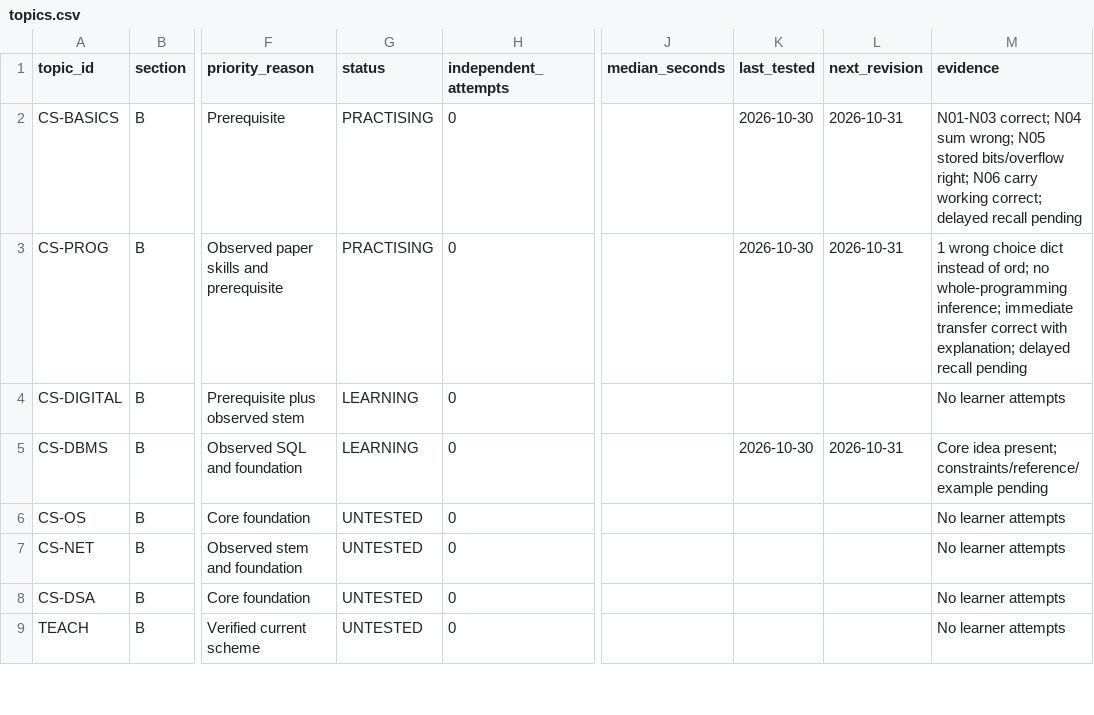
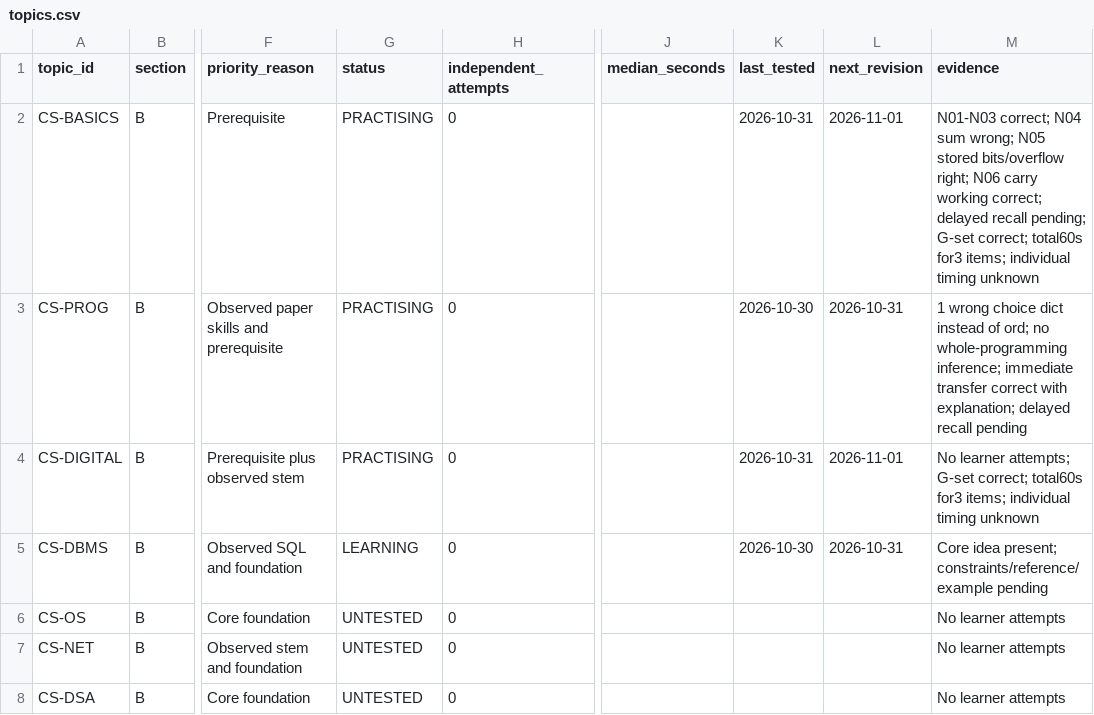
Before and after one commit to akashtiwari2/dsssb, a CSV file: tracking/topics.csv, drawn as a sheet; only a part is shown, gaps mark what is left out; the shorter side is filled out with more unchanged rows; the diff names each change by its address in the sheet, - before the commit and + after, or states it on an @@ line.

```diff
--- a/tracking/topics.csv
+++ b/tracking/topics.csv
-K2 (last_tested): 2026-10-30
+K2 (last_tested): 2026-10-31
-L2 (next_revision): 2026-10-31
+L2 (next_revision): 2026-11-01
-M2 (evidence): …delayed recall pending
+M2 (evidence): …delayed recall pending; G-set correct; total60s for3 items; individual timing unknown
-G4 (status): LEARNING
+G4 (status): PRACTISING
-K4 (last_tested): (empty)
+K4 (last_tested): 2026-10-31
-L4 (next_revision): (empty)
+L4 (next_revision): 2026-11-01
-M4 (evidence): No learner attempts
+M4 (evidence): No learner attempts; G-set correct; total60s for3 items; individual timing unknown
```
Also changed, not shown: tracking/attempts.csv, tracking/errors.csv, 5 other files.
